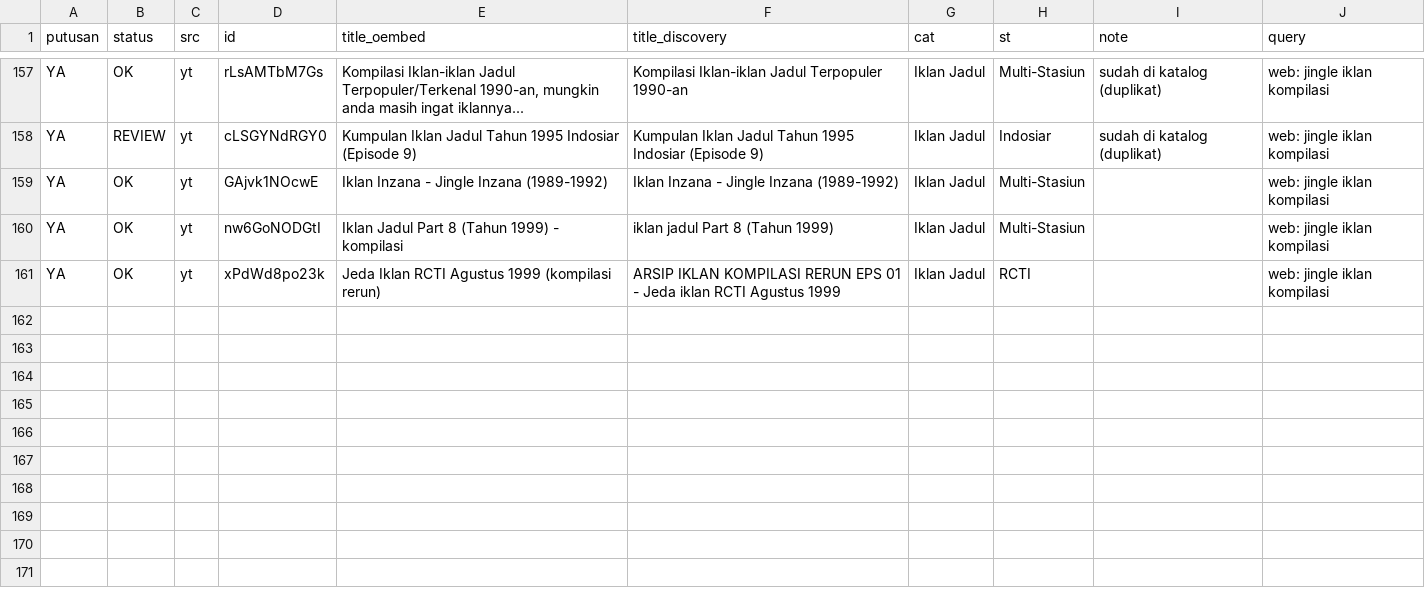
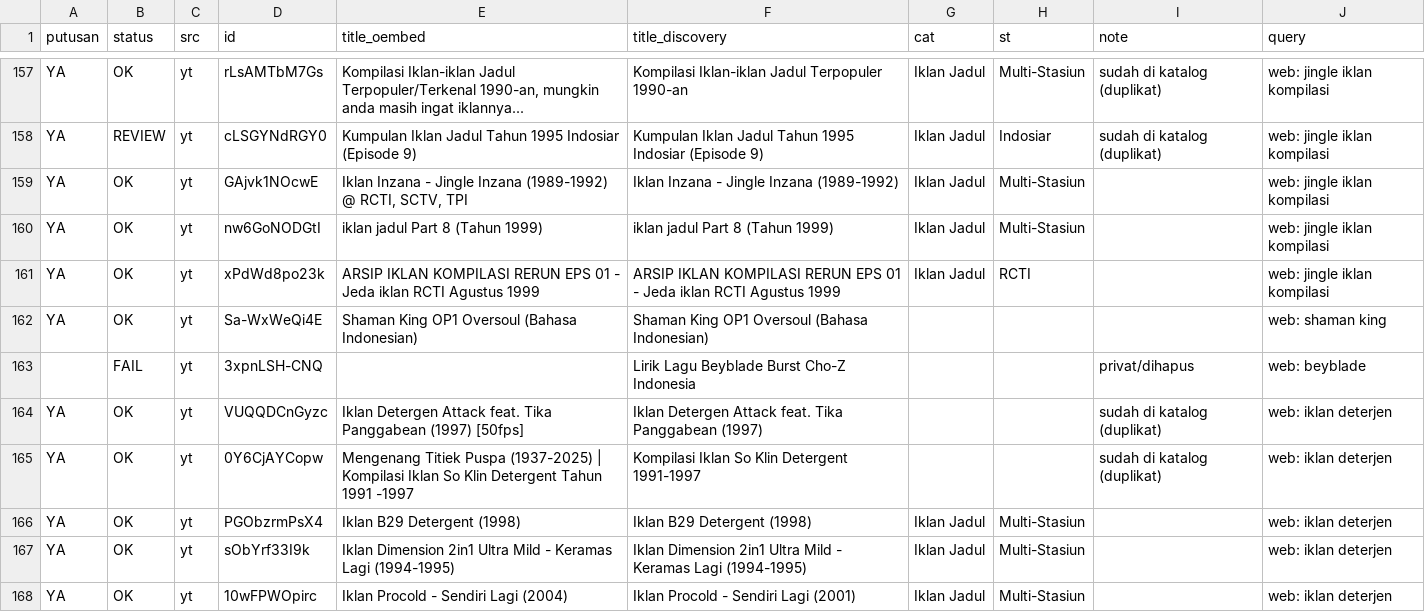
Before and after one commit to Llunatics/siar, a TSV file: scripts/cand/rev-yt-manual.tsv, drawn as a sheet; only a part is shown, gaps mark what is left out.

Commit message:
audit siklus 64: batch YT deterjen +3 (katalog 385)

```diff
--- a/scripts/cand/rev-yt-manual.tsv
+++ b/scripts/cand/rev-yt-manual.tsv
@@ -158,4 +158,11 @@ YA	OK	yt	rLsAMTbM7Gs	Kompilasi Iklan-iklan Jadul Terpopuler/Terkenal 1990-an, mu
 YA	REVIEW	yt	cLSGYNdRGY0	Kumpulan Iklan Jadul Tahun 1995 Indosiar (Episode 9)	Kumpulan Iklan Jadul Tahun 1995 Indosiar (Episode 9)	Iklan Jadul	Indosiar	sudah di katalog (duplikat)	web: jingle iklan kompilasi
-YA	OK	yt	GAjvk1NOcwE	Iklan Inzana - Jingle Inzana (1989-1992)	Iklan Inzana - Jingle Inzana (1989-1992)	Iklan Jadul	Multi-Stasiun		web: jingle iklan kompilasi
-YA	OK	yt	nw6GoNODGtI	Iklan Jadul Part 8 (Tahun 1999) - kompilasi	iklan jadul Part 8 (Tahun 1999)	Iklan Jadul	Multi-Stasiun		web: jingle iklan kompilasi
-YA	OK	yt	xPdWd8po23k	Jeda Iklan RCTI Agustus 1999 (kompilasi rerun)	ARSIP IKLAN KOMPILASI RERUN EPS 01 - Jeda iklan RCTI Agustus 1999	Iklan Jadul	RCTI		web: jingle iklan kompilasi
+YA	OK	yt	GAjvk1NOcwE	Iklan Inzana - Jingle Inzana (1989-1992) @ RCTI, SCTV, TPI	Iklan Inzana - Jingle Inzana (1989-1992)	Iklan Jadul	Multi-Stasiun		web: jingle iklan kompilasi
+YA	OK	yt	nw6GoNODGtI	iklan jadul Part 8 (Tahun 1999)	iklan jadul Part 8 (Tahun 1999)	Iklan Jadul	Multi-Stasiun		web: jingle iklan kompilasi
+YA	OK	yt	xPdWd8po23k	ARSIP IKLAN KOMPILASI RERUN EPS 01 - Jeda iklan RCTI Agustus 1999	ARSIP IKLAN KOMPILASI RERUN EPS 01 - Jeda iklan RCTI Agustus 1999	Iklan Jadul	RCTI		web: jingle iklan kompilasi
+YA	OK	yt	Sa-WxWeQi4E	Shaman King OP1 Oversoul (Bahasa Indonesian)	Shaman King OP1 Oversoul (Bahasa Indonesian)				web: shaman king
+	FAIL	yt	3xpnLSH-CNQ		Lirik Lagu Beyblade Burst Cho-Z Indonesia			privat/dihapus	web: beyblade
+YA	OK	yt	VUQQDCnGyzc	Iklan Detergen Attack feat. Tika Panggabean (1997) [50fps]	Iklan Detergen Attack feat. Tika Panggabean (1997)			sudah di katalog (duplikat)	web: iklan deterjen
+YA	OK	yt	0Y6CjAYCopw	Mengenang Titiek Puspa (1937-2025) |  Kompilasi Iklan So Klin Detergent Tahun 1991 -1997	Kompilasi Iklan So Klin Detergent 1991-1997			sudah di katalog (duplikat)	web: iklan deterjen
+YA	OK	yt	PGObzrmPsX4	Iklan B29 Detergent (1998)	Iklan B29 Detergent (1998)	Iklan Jadul	Multi-Stasiun		web: iklan deterjen
+YA	OK	yt	sObYrf33I9k	Iklan Dimension 2in1 Ultra Mild - Keramas Lagi (1994-1995)	Iklan Dimension 2in1 Ultra Mild - Keramas Lagi (1994-1995)	Iklan Jadul	Multi-Stasiun		web: iklan deterjen
+YA	OK	yt	10wFPWOpirc	Iklan Procold - Sendiri Lagi (2004)	Iklan Procold - Sendiri Lagi (2001)	Iklan Jadul	Multi-Stasiun		web: iklan deterjen
```
Also changed, not shown: 4 other files.
